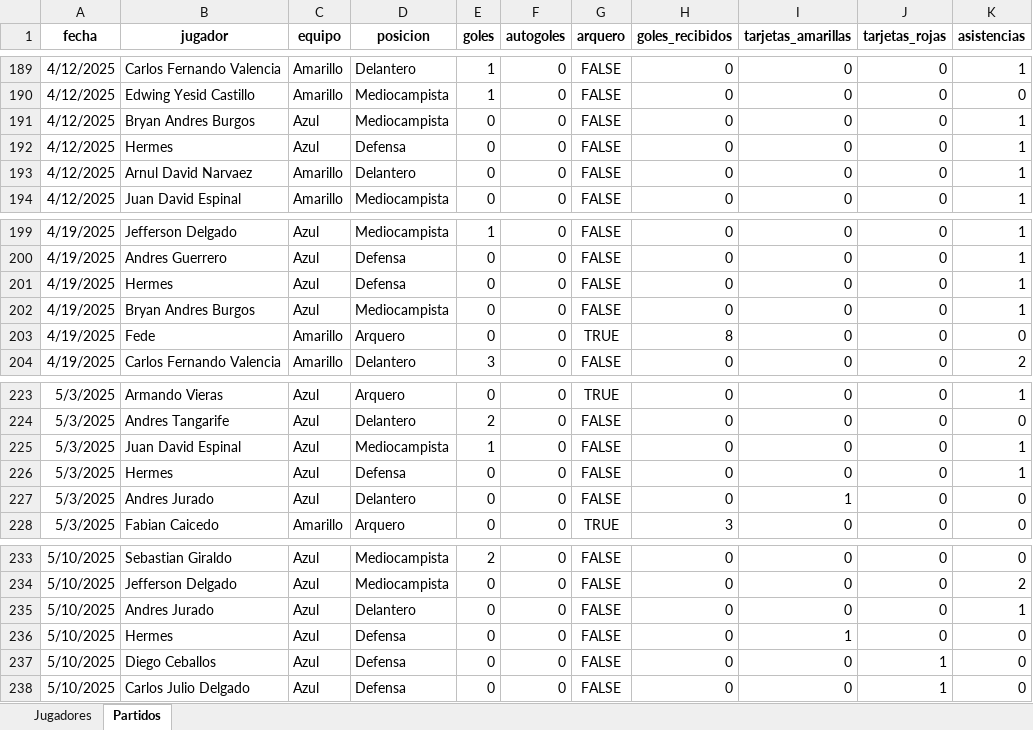
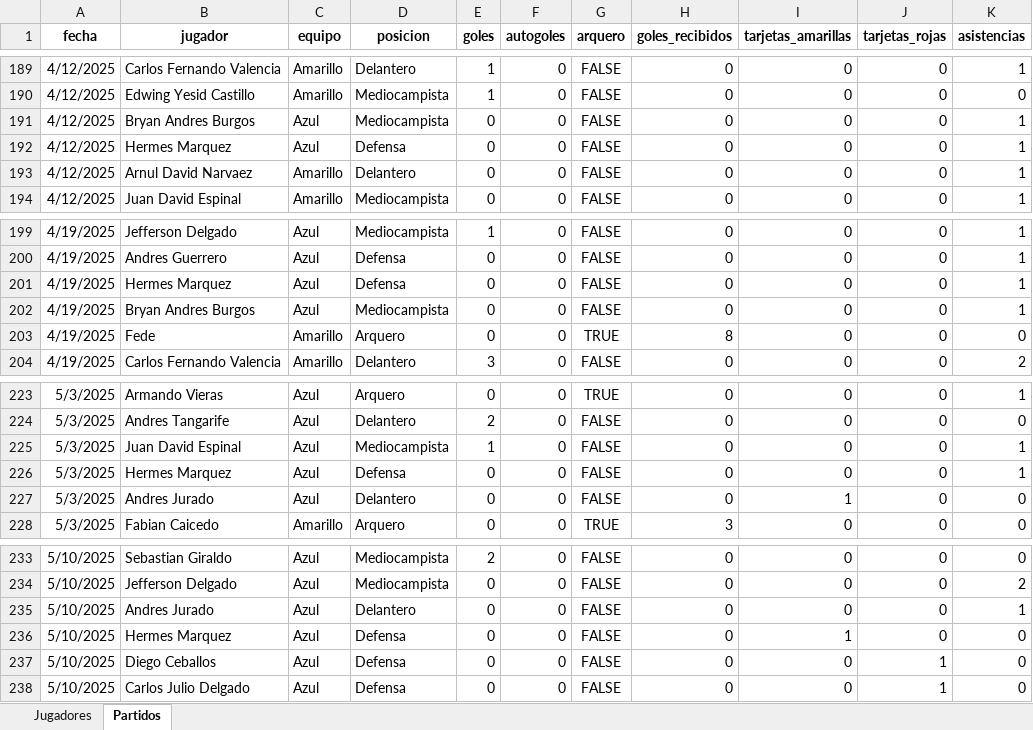
Before and after one commit to mgember/legendarios-fc, an Excel workbook: datos.xlsx, sheet Partidos, drawn as a sheet; only a part is shown, gaps mark what is left out; values as stored, in another font and other column widths than the file's, no borders; charts and pictures not drawn; the diff covers the shown part only; the diff names each change by its address in the sheet, - before the commit and + after, or states it on an @@ line.

Commit message:
Add files via upload

```diff
--- a/datos.xlsx (sheet Partidos)
+++ b/datos.xlsx (sheet Partidos)
-B192 (jugador): Hermes
+B192 (jugador): Hermes Marquez
-B201 (jugador): Hermes
+B201 (jugador): Hermes Marquez
-B226 (jugador): Hermes
+B226 (jugador): Hermes Marquez
-B236 (jugador): Hermes
+B236 (jugador): Hermes Marquez
```
Also changed, not shown: 12 added rows and 3 edited cells elsewhere in this sheet.
